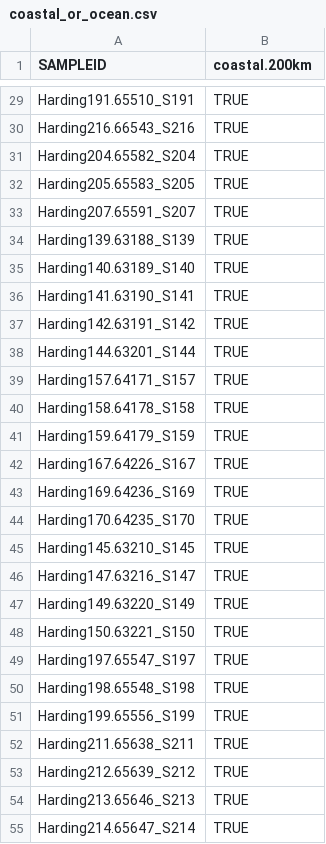
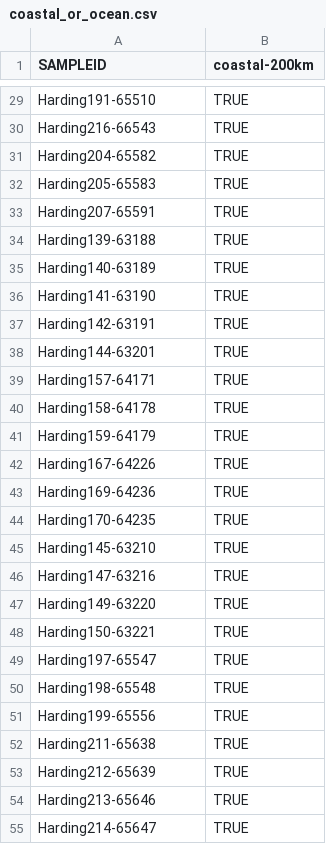
Before and after one commit to jdmagasin/nifH-ASV-workflow, a CSV file: Data/StudyMetadata/Harding_2018/coastal_or_ocean.csv, drawn as a sheet; only a part is shown, gaps mark what is left out; the diff covers the shown part only; the diff names each change by its address in the sheet, - before the commit and + after, or states it on an @@ line.

```diff
--- a/Data/StudyMetadata/Harding_2018/coastal_or_ocean.csv
+++ b/Data/StudyMetadata/Harding_2018/coastal_or_ocean.csv
-B1: coastal.200km
+B1: coastal-200km
-A29 (SAMPLEID): Harding191.65510_S191
+A29 (SAMPLEID): Harding191-65510
-A30 (SAMPLEID): Harding216.66543_S216
+A30 (SAMPLEID): Harding216-66543
-A31 (SAMPLEID): Harding204.65582_S204
+A31 (SAMPLEID): Harding204-65582
-A32 (SAMPLEID): Harding205.65583_S205
+A32 (SAMPLEID): Harding205-65583
-A33 (SAMPLEID): Harding207.65591_S207
+A33 (SAMPLEID): Harding207-65591
-A34 (SAMPLEID): Harding139.63188_S139
+A34 (SAMPLEID): Harding139-63188
-A35 (SAMPLEID): Harding140.63189_S140
+A35 (SAMPLEID): Harding140-63189
-A36 (SAMPLEID): Harding141.63190_S141
+A36 (SAMPLEID): Harding141-63190
-A37 (SAMPLEID): Harding142.63191_S142
+A37 (SAMPLEID): Harding142-63191
-A38 (SAMPLEID): Harding144.63201_S144
+A38 (SAMPLEID): Harding144-63201
-A39 (SAMPLEID): Harding157.64171_S157
+A39 (SAMPLEID): Harding157-64171
-A40 (SAMPLEID): Harding158.64178_S158
+A40 (SAMPLEID): Harding158-64178
-A41 (SAMPLEID): Harding159.64179_S159
+A41 (SAMPLEID): Harding159-64179
-A42 (SAMPLEID): Harding167.64226_S167
+A42 (SAMPLEID): Harding167-64226
-A43 (SAMPLEID): Harding169.64236_S169
+A43 (SAMPLEID): Harding169-64236
-A44 (SAMPLEID): Harding170.64235_S170
+A44 (SAMPLEID): Harding170-64235
-A45 (SAMPLEID): Harding145.63210_S145
+A45 (SAMPLEID): Harding145-63210
-A46 (SAMPLEID): Harding147.63216_S147
+A46 (SAMPLEID): Harding147-63216
-A47 (SAMPLEID): Harding149.63220_S149
+A47 (SAMPLEID): Harding149-63220
-A48 (SAMPLEID): Harding150.63221_S150
+A48 (SAMPLEID): Harding150-63221
-A49 (SAMPLEID): Harding197.65547_S197
+A49 (SAMPLEID): Harding197-65547
-A50 (SAMPLEID): Harding198.65548_S198
+A50 (SAMPLEID): Harding198-65548
-A51 (SAMPLEID): Harding199.65556_S199
+A51 (SAMPLEID): Harding199-65556
-A52 (SAMPLEID): Harding211.65638_S211
+A52 (SAMPLEID): Harding211-65638
-A53 (SAMPLEID): Harding212.65639_S212
+A53 (SAMPLEID): Harding212-65639
-A54 (SAMPLEID): Harding213.65646_S213
+A54 (SAMPLEID): Harding213-65646
-A55 (SAMPLEID): Harding214.65647_S214
+A55 (SAMPLEID): Harding214-65647
```
Also changed, not shown: 56 edited cells elsewhere in this file.
